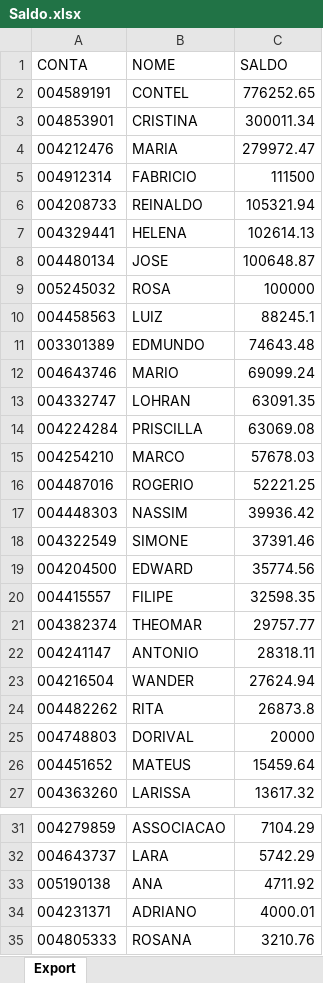
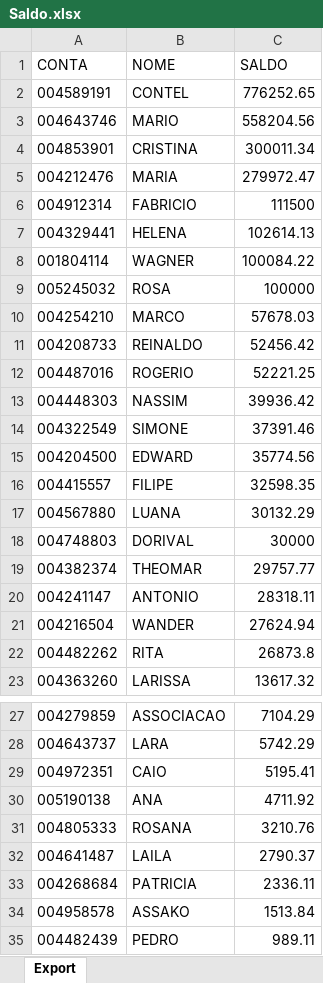
Before and after one commit to lauroteles/app_mesa_de_opera-es_corrigido, an Excel workbook: Saldo.xlsx, sheet Export, drawn as a sheet; only a part is shown, gaps mark what is left out; the shorter side is filled out with more unchanged rows; values as stored, in another font and other column widths than the file's, no borders; removed rows and columns are numbered as before the commit, all else as after; the diff covers the shown part only; the diff names each change by its address in the sheet, - before the commit and + after, or states it on an @@ line.

Commit message:
Add files via upload

```diff
--- a/Saldo.xlsx (sheet Export)
+++ b/Saldo.xlsx (sheet Export)
+row 3: 004643746 | MARIO | 558204.56
-row 6: 004208733 | REINALDO | 105321.94
-row 8: 004480134 | JOSE | 100648.87
+row 8: 001804114 | WAGNER | 100084.22
-row 10: 004458563 | LUIZ | 88245.1
-row 11: 003301389 | EDMUNDO | 74643.48
-row 12: 004643746 | MARIO | 69099.24
-row 13: 004332747 | LOHRAN | 63091.35
-row 14: 004224284 | PRISCILLA | 63069.08
+row 11: 004208733 | REINALDO | 52456.42
+row 17: 004567880 | LUANA | 30132.29
+row 18: 004748803 | DORIVAL | 30000
-row 25: 004748803 | DORIVAL | 20000
-row 26: 004451652 | MATEUS | 15459.64
+row 29: 004972351 | CAIO | 5195.41
-row 34: 004231371 | ADRIANO | 4000.01
```
Also changed, not shown: 4 added rows and 4 removed rows elsewhere in this sheet.
